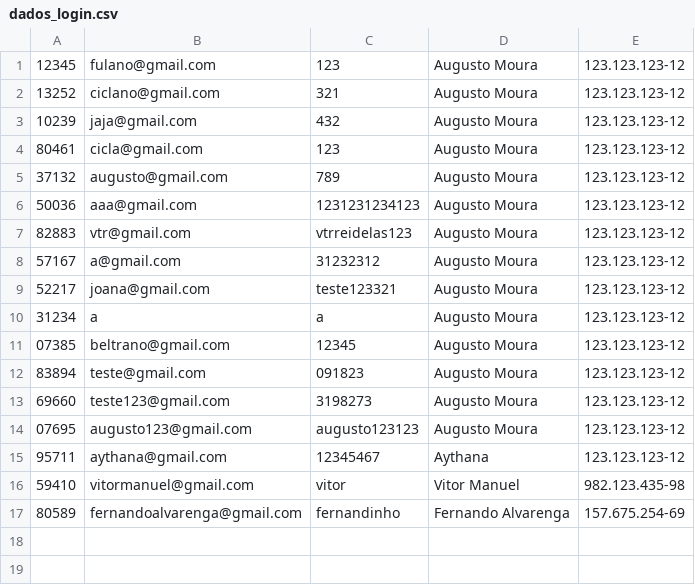
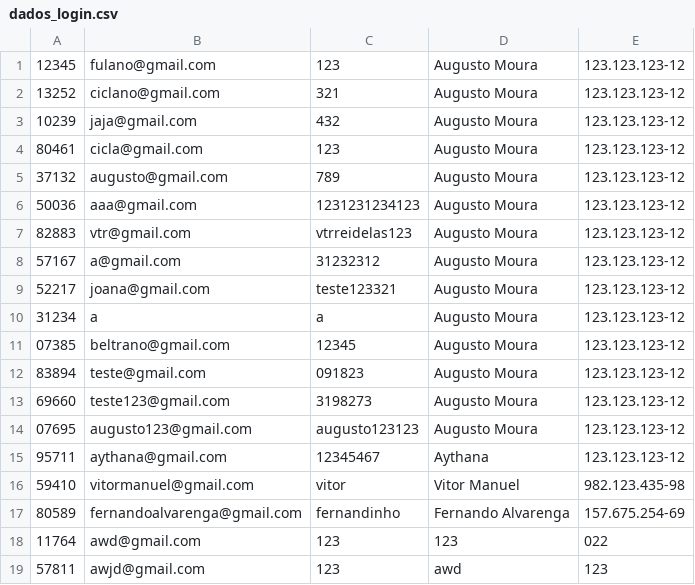
Before and after one commit to mourajmpg/Projeto-APP-Saude, a CSV file: dados_login.csv, drawn as a sheet; the diff names each change by its address in the sheet, - before the commit and + after, or states it on an @@ line.

```diff
--- a/dados_login.csv
+++ b/dados_login.csv
+row 18: 11764 | awd@gmail.com | 123 | 123 | 022
+row 19: 57811 | awjd@gmail.com | 123 | awd | 123
```
Also changed, not shown: 6 other files.
